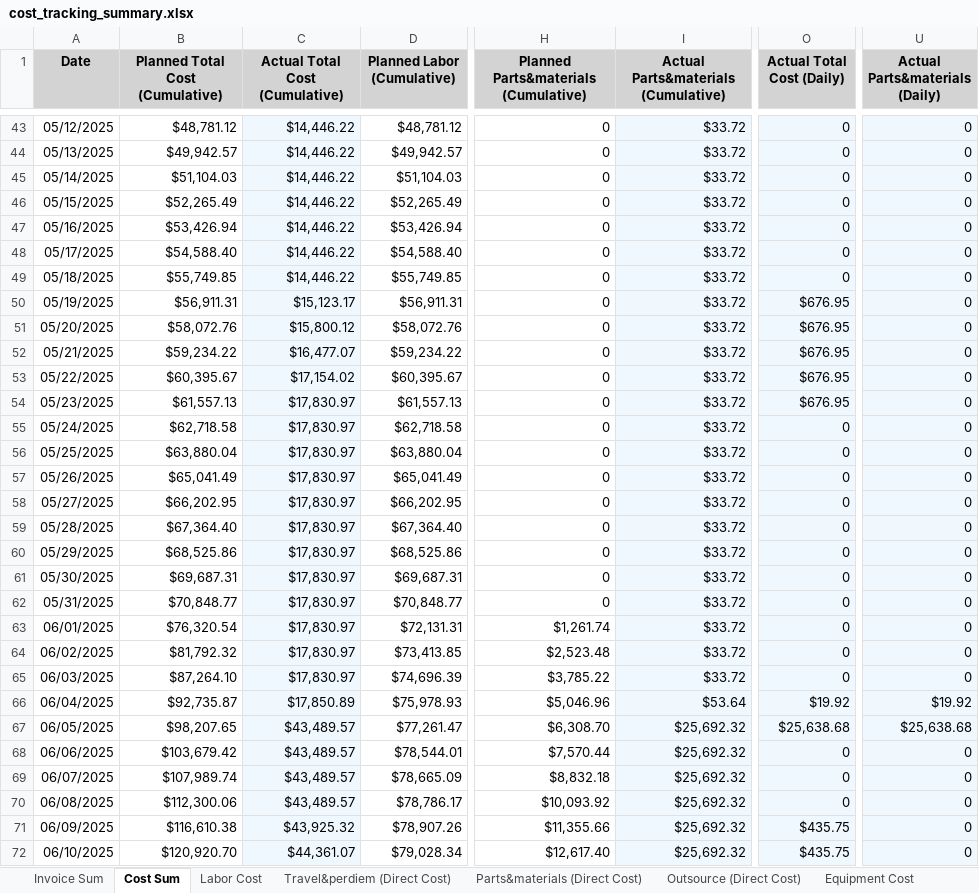
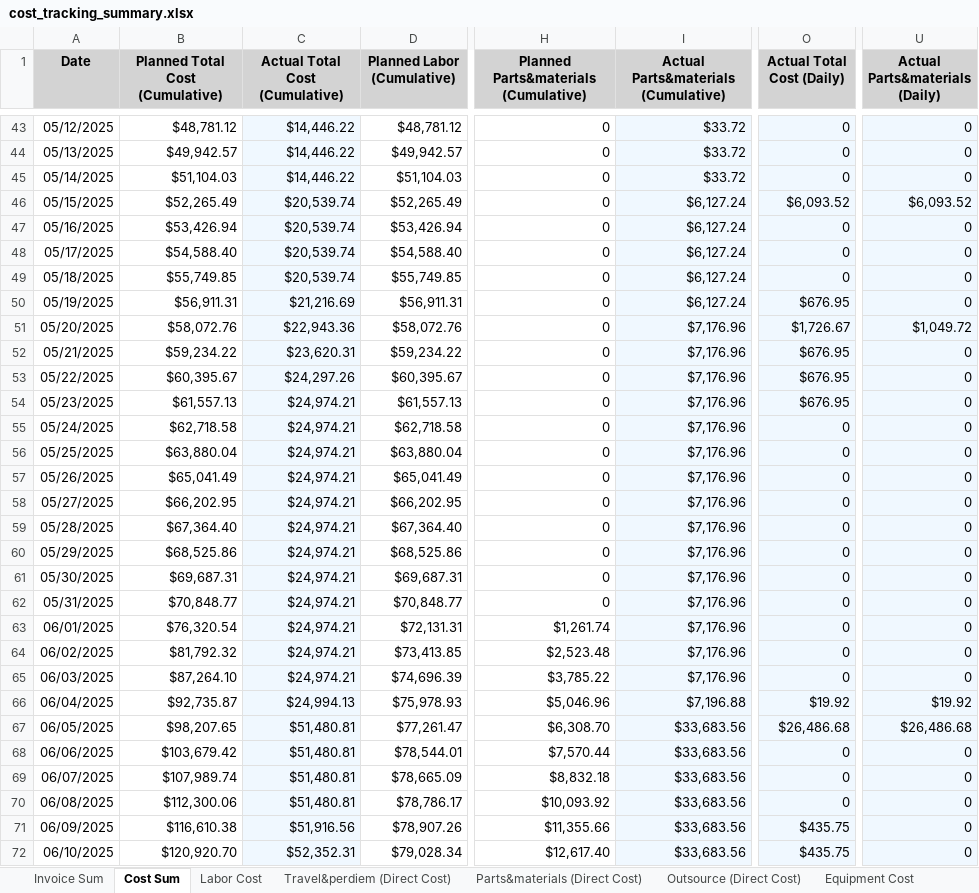
Before and after one commit to xiaosongchen1977/geo-project-tracker-ohio2025, an Excel workbook: cost_tracking_summary.xlsx, sheet Cost Sum, drawn as a sheet; only a part is shown, gaps mark what is left out; values as stored, in another font and other column widths than the file's, no borders; the diff covers the shown part only; the diff names each change by its address in the sheet, - before the commit and + after, or states it on an @@ line.

```diff
--- a/cost_tracking_summary.xlsx (sheet Cost Sum)
+++ b/cost_tracking_summary.xlsx (sheet Cost Sum)
-C46:C49 (Actual Total Cost (Cumulative)): $14,446.22
+C46:C49 (Actual Total Cost (Cumulative)): $20,539.74
-I46:I50: $33.72
+I46:I50: $6,127.24
-O46 (Actual Total Cost (Daily)): 0
+O46 (Actual Total Cost (Daily)): $6,093.52
-U46 (Actual Parts&materials (Daily)): 0
+U46 (Actual Parts&materials (Daily)): $6,093.52
-C50 (Actual Total Cost (Cumulative)): $15,123.17
+C50 (Actual Total Cost (Cumulative)): $21,216.69
-C51 (Actual Total Cost (Cumulative)): $15,800.12
+C51 (Actual Total Cost (Cumulative)): $22,943.36
-I51:I65: $33.72
+I51:I65: $7,176.96
-O51 (Actual Total Cost (Daily)): $676.95
+O51 (Actual Total Cost (Daily)): $1,726.67
-U51 (Actual Parts&materials (Daily)): 0
+U51 (Actual Parts&materials (Daily)): $1,049.72
-C52 (Actual Total Cost (Cumulative)): $16,477.07
+C52 (Actual Total Cost (Cumulative)): $23,620.31
-C53 (Actual Total Cost (Cumulative)): $17,154.02
+C53 (Actual Total Cost (Cumulative)): $24,297.26
-C54:C65 (Actual Total Cost (Cumulative)): $17,830.97
+C54:C65 (Actual Total Cost (Cumulative)): $24,974.21
-C66 (Actual Total Cost (Cumulative)): $17,850.89
+C66 (Actual Total Cost (Cumulative)): $24,994.13
-I66: $53.64
+I66: $7,196.88
-C67:C70 (Actual Total Cost (Cumulative)): $43,489.57
+C67:C70 (Actual Total Cost (Cumulative)): $51,480.81
-I67:I72: $25,692.32
+I67:I72: $33,683.56
-O67 (Actual Total Cost (Daily)): $25,638.68
+O67 (Actual Total Cost (Daily)): $26,486.68
-U67 (Actual Parts&materials (Daily)): $25,638.68
+U67 (Actual Parts&materials (Daily)): $26,486.68
-C71 (Actual Total Cost (Cumulative)): $43,925.32
+C71 (Actual Total Cost (Cumulative)): $51,916.56
-C72 (Actual Total Cost (Cumulative)): $44,361.07
+C72 (Actual Total Cost (Cumulative)): $52,352.31
```
Also changed, not shown: 285 edited cells elsewhere in this sheet, sheet Outsource (Direct Cost), sheet Parts&materials (Direct Cost), sheet Travel&perdiem (Direct Cost).
